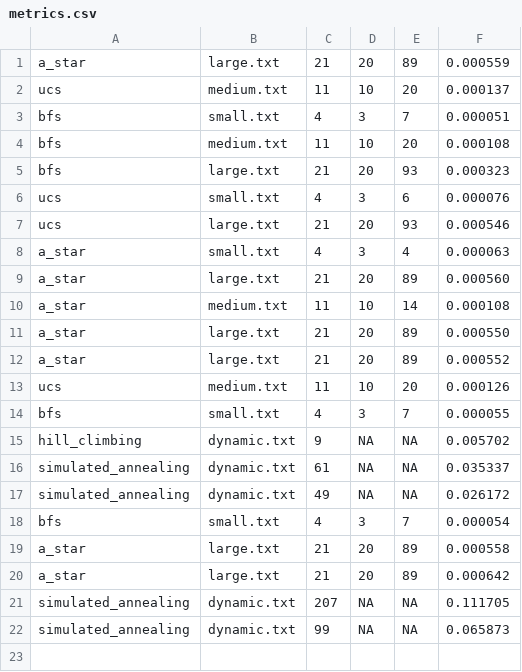
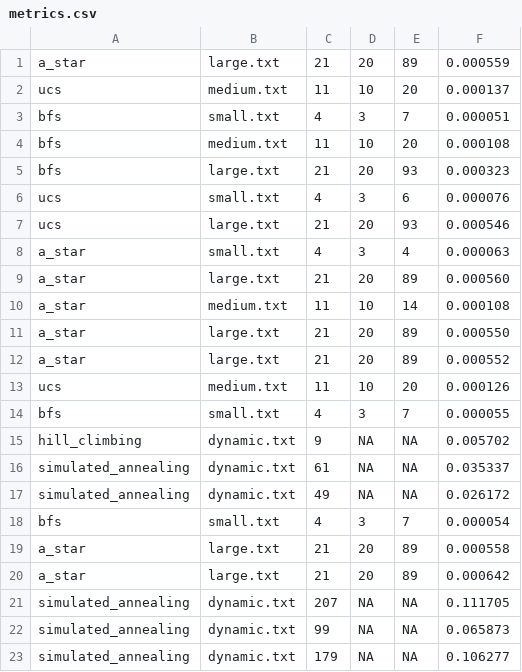
Before and after one commit to mimo-to/AutonomousDeliveryAgent, a CSV file: results/plots/metrics.csv, drawn as a sheet.

```diff
--- a/results/plots/metrics.csv
+++ b/results/plots/metrics.csv
@@ -22 +22,2 @@ simulated_annealing,dynamic.txt,207,NA,NA,0.111705
 simulated_annealing,dynamic.txt,99,NA,NA,0.065873
+simulated_annealing,dynamic.txt,179,NA,NA,0.106277
```
Also changed, not shown: 1 other file.
